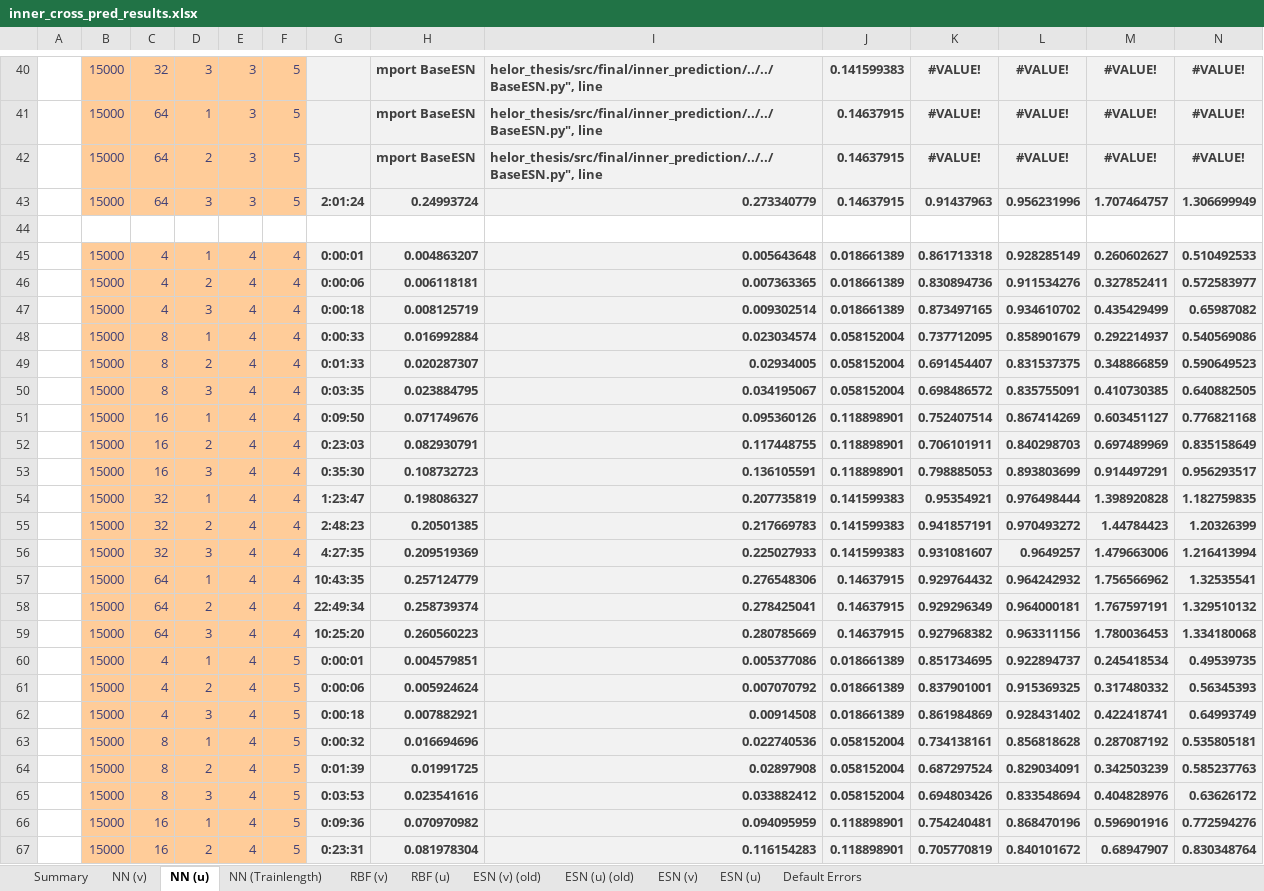
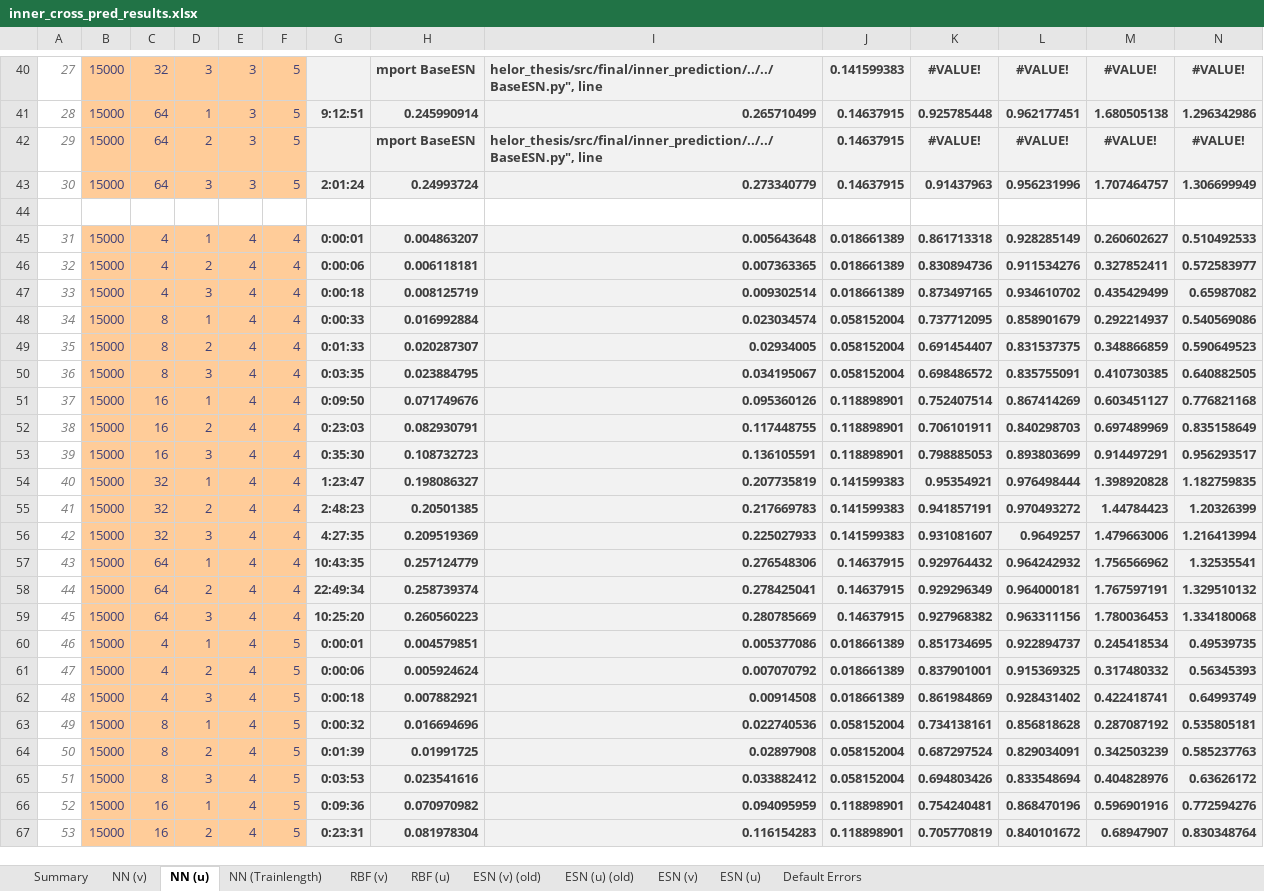
Before and after one commit to zimmerrol/rcp_spatio_temporal, an Excel workbook: src/final/inner_prediction/inner_cross_pred_results.xlsx, sheet NN (u), drawn as a sheet; only a part is shown, gaps mark what is left out; values as stored, in another font and other column widths than the file's, no borders; removed rows and columns are numbered as before the commit, all else as after; the diff covers the shown part only; the diff names each change by its address in the sheet, - before the commit and + after, or states it on an @@ line.

```diff
--- a/src/final/inner_prediction/inner_cross_pred_results.xlsx (sheet NN (u))
+++ b/src/final/inner_prediction/inner_cross_pred_results.xlsx (sheet NN (u))
-A40: (empty)
+A40: 27
-row 41:  | 15000 | 64 | 1 | 3 | 5 |  | mport BaseESN | helor_thesis/src/final/inner_prediction/../../BaseESN.py", line | 0.14637915 | #VALUE! | #VALUE! | #VALUE! | #VALUE!
+row 41: 28 | 15000 | 64 | 1 | 3 | 5 | 9:12:51 | 0.245990914 | 0.265710499 | 0.14637915 | 0.925785448 | 0.962177451 | 1.680505138 | 1.296342986
-A42: (empty)
+A42: 29
-A43: (empty)
+A43: 30
-A45: (empty)
+A45: 31
-A46: (empty)
+A46: 32
-A47: (empty)
+A47: 33
-A48: (empty)
+A48: 34
-A49: (empty)
+A49: 35
-A50: (empty)
+A50: 36
-A51: (empty)
+A51: 37
-A52: (empty)
+A52: 38
-A53: (empty)
+A53: 39
-A54: (empty)
+A54: 40
-A55: (empty)
+A55: 41
-A56: (empty)
+A56: 42
-A57: (empty)
+A57: 43
-A58: (empty)
+A58: 44
-A59: (empty)
+A59: 45
-A60: (empty)
+A60: 46
-A61: (empty)
+A61: 47
-A62: (empty)
+A62: 48
-A63: (empty)
+A63: 49
-A64: (empty)
+A64: 50
-A65: (empty)
+A65: 51
-A66: (empty)
+A66: 52
-A67: (empty)
+A67: 53
```
Also changed, not shown: 1 added row, 1 removed row and 63 edited cells elsewhere in this sheet, sheet Summary, formulas that keep their value.
